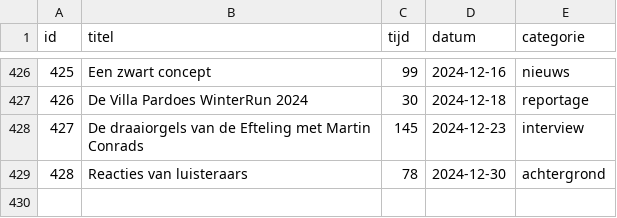
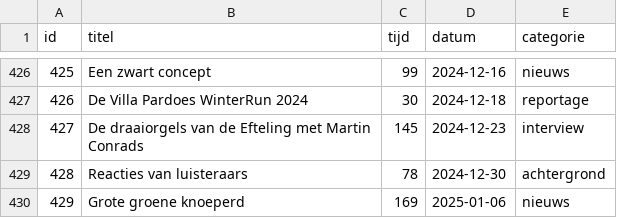
Before and after one commit to SjorsHartwijk/kleineboodschap, a CSV file: afleveringen.csv, drawn as a sheet; only a part is shown, gaps mark what is left out; the diff names each change by its address in the sheet, - before the commit and + after, or states it on an @@ line.

Commit message:
aflevering 429

```diff
--- a/afleveringen.csv
+++ b/afleveringen.csv
+row 430: 429 | Grote groene knoeperd | 169 | 2025-01-06 | nieuws
```
Also changed, not shown: 1 other file.
